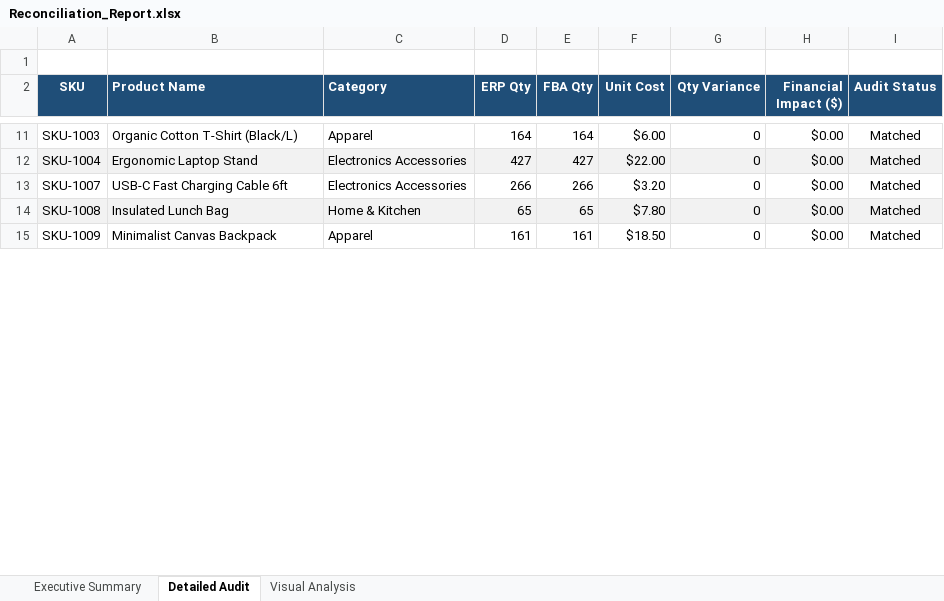
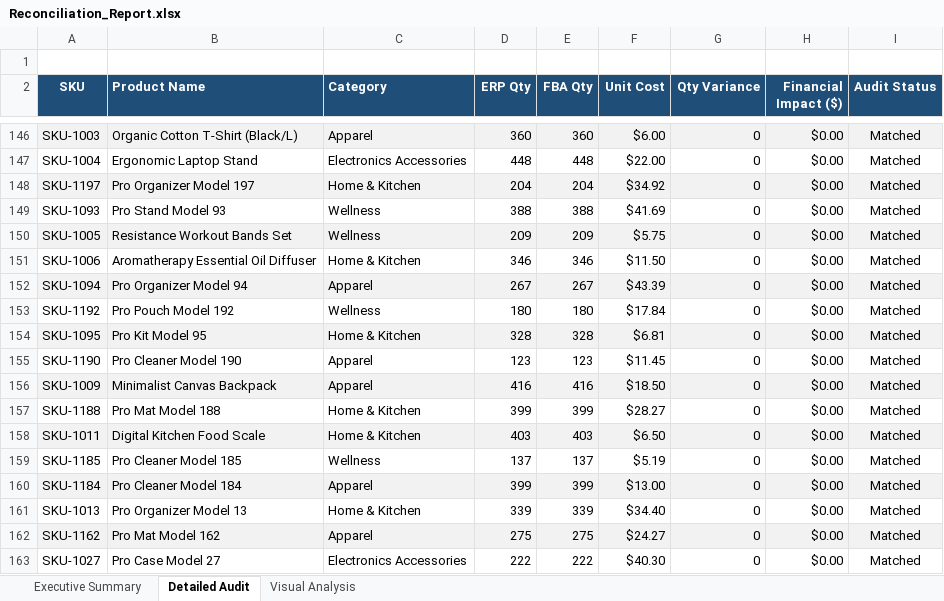
Before and after one commit to SeanAverS/inventory-audit, an Excel workbook: Reconciliation_Report.xlsx, sheet Detailed Audit, drawn as a sheet; only a part is shown, gaps mark what is left out; values as stored, in another font and other column widths than the file's, no borders; removed rows and columns are numbered as before the commit, all else as after; the diff covers the shown part only; the diff names each change by its address in the sheet, - before the commit and + after, or states it on an @@ line.

```diff
--- a/Reconciliation_Report.xlsx (sheet Detailed Audit)
+++ b/Reconciliation_Report.xlsx (sheet Detailed Audit)
-A146:I146 fill: none
+A146:I146 fill: #F2F2F2
-D146 (ERP Qty): 164
+D146 (ERP Qty): 360
-E146 (FBA Qty): 164
+E146 (FBA Qty): 360
-A147:I147 fill: #F2F2F2
+A147:I147 fill: none
-D147 (ERP Qty): 427
+D147 (ERP Qty): 448
-E147 (FBA Qty): 427
+E147 (FBA Qty): 448
-row 13: SKU-1007 | USB-C Fast Charging Cable 6ft | Electronics Accessories | 266 | 266 | $3.20 | 0 | $0.00 | Matched
+row 148: SKU-1197 | Pro Organizer Model 197 | Home & Kitchen | 204 | 204 | $34.92 | 0 | $0.00 | Matched
+row 149: SKU-1093 | Pro Stand Model 93 | Wellness | 388 | 388 | $41.69 | 0 | $0.00 | Matched
+row 150: SKU-1005 | Resistance Workout Bands Set | Wellness | 209 | 209 | $5.75 | 0 | $0.00 | Matched
-A151 (SKU): SKU-1008
+A151 (SKU): SKU-1006
-A151:I151 fill: #F2F2F2
+A151:I151 fill: none
-B151 (Product Name): Insulated Lunch Bag
+B151 (Product Name): Aromatherapy Essential Oil Diffuser
-D151 (ERP Qty): 65
+D151 (ERP Qty): 346
-E151 (FBA Qty): 65
+E151 (FBA Qty): 346
-F151 (Unit Cost): $7.80
+F151 (Unit Cost): $11.50
+row 152: SKU-1094 | Pro Organizer Model 94 | Apparel | 267 | 267 | $43.39 | 0 | $0.00 | Matched
+row 153: SKU-1192 | Pro Pouch Model 192 | Wellness | 180 | 180 | $17.84 | 0 | $0.00 | Matched
+row 154: SKU-1095 | Pro Kit Model 95 | Home & Kitchen | 328 | 328 | $6.81 | 0 | $0.00 | Matched
+row 155: SKU-1190 | Pro Cleaner Model 190 | Apparel | 123 | 123 | $11.45 | 0 | $0.00 | Matched
-A156:I156 fill: none
+A156:I156 fill: #F2F2F2
-D156 (ERP Qty): 161
+D156 (ERP Qty): 416
-E156 (FBA Qty): 161
+E156 (FBA Qty): 416
+row 157: SKU-1188 | Pro Mat Model 188 | Home & Kitchen | 399 | 399 | $28.27 | 0 | $0.00 | Matched
+row 158: SKU-1011 | Digital Kitchen Food Scale | Home & Kitchen | 403 | 403 | $6.50 | 0 | $0.00 | Matched
+row 159: SKU-1185 | Pro Cleaner Model 185 | Wellness | 137 | 137 | $5.19 | 0 | $0.00 | Matched
+row 160: SKU-1184 | Pro Cleaner Model 184 | Apparel | 399 | 399 | $13.00 | 0 | $0.00 | Matched
+row 161: SKU-1013 | Pro Organizer Model 13 | Home & Kitchen | 339 | 339 | $34.40 | 0 | $0.00 | Matched
+row 162: SKU-1162 | Pro Mat Model 162 | Apparel | 275 | 275 | $24.27 | 0 | $0.00 | Matched
+row 163: SKU-1027 | Pro Case Model 27 | Electronics Accessories | 222 | 222 | $40.30 | 0 | $0.00 | Matched
```
Also changed, not shown: 180 added rows, 5 removed rows, 11 edited cells and cell formats elsewhere in this sheet, sheet Executive Summary, charts or pictures, 3 other files.
